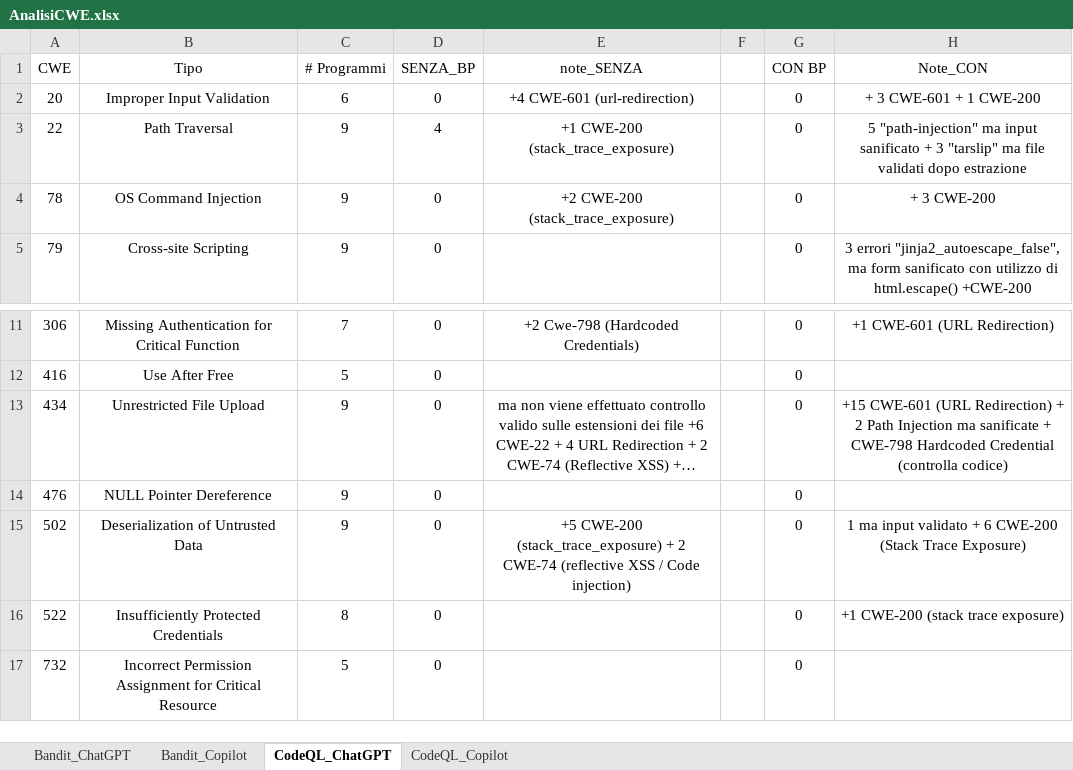
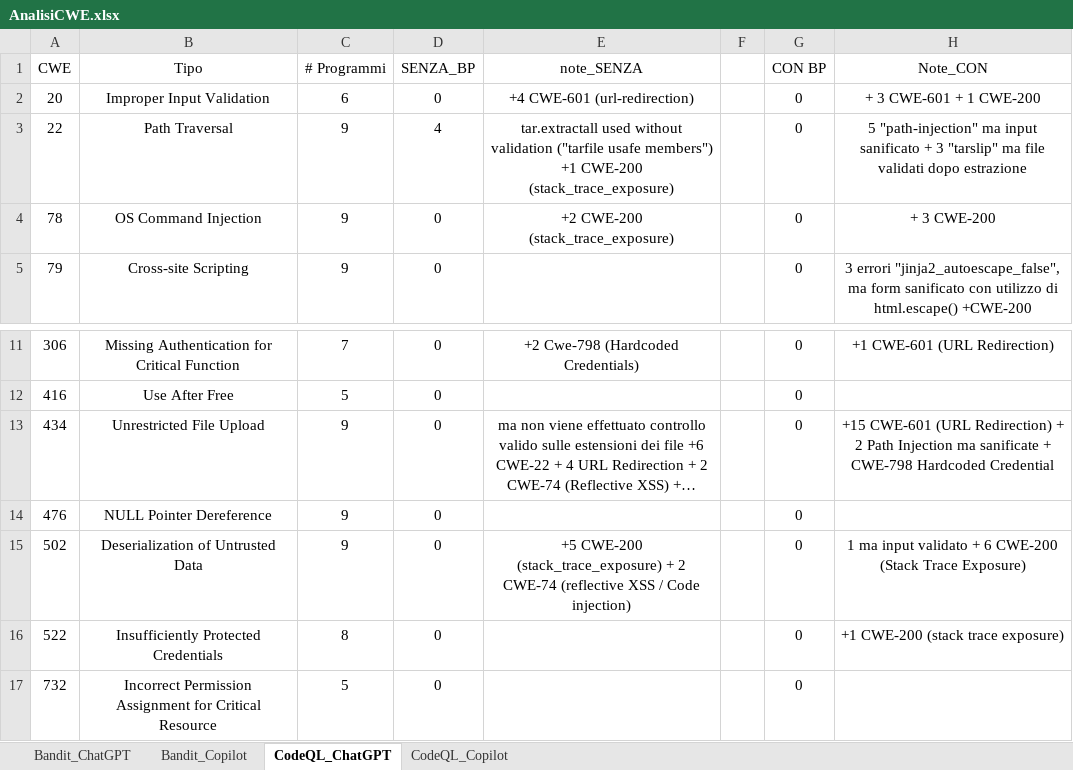
Before and after one commit to MufasKing/SecureCodeAI, an Excel workbook: AnalisiCWE.xlsx, sheet CodeQL_ChatGPT, drawn as a sheet; only a part is shown, gaps mark what is left out; long unchanged cells end in …; values as stored, in another font and other column widths than the file's, no borders; the diff names each change by its address in the sheet, - before the commit and + after, or states it on an @@ line.

```diff
--- a/AnalisiCWE.xlsx (sheet CodeQL_ChatGPT)
+++ b/AnalisiCWE.xlsx (sheet CodeQL_ChatGPT)
-E3 (note_SENZA): +1 CWE-200…
+E3 (note_SENZA): tar.extractall used without validation ("tarfile usafe members") +1 CWE-200…
-H13 (Note_CON): …Hardcoded Credential (controlla codice)
+H13 (Note_CON): …Hardcoded Credential
```
Also changed, not shown: sheet CodeQL_Copilot, sheet Bandit_ChatGPT.
